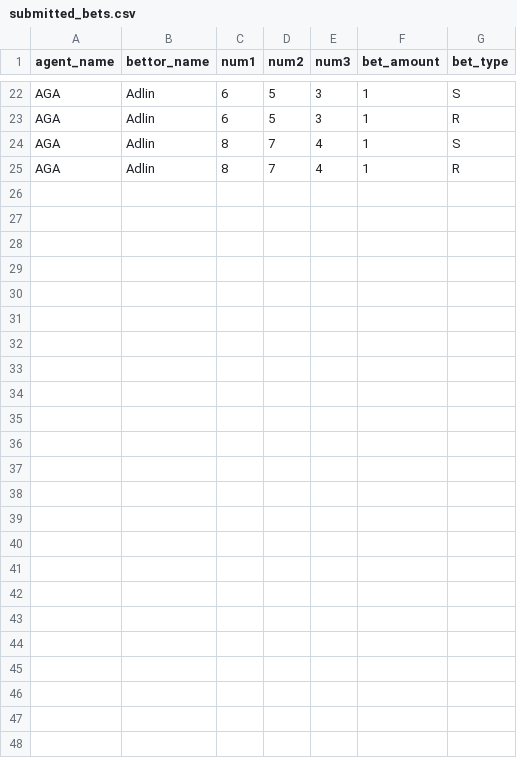
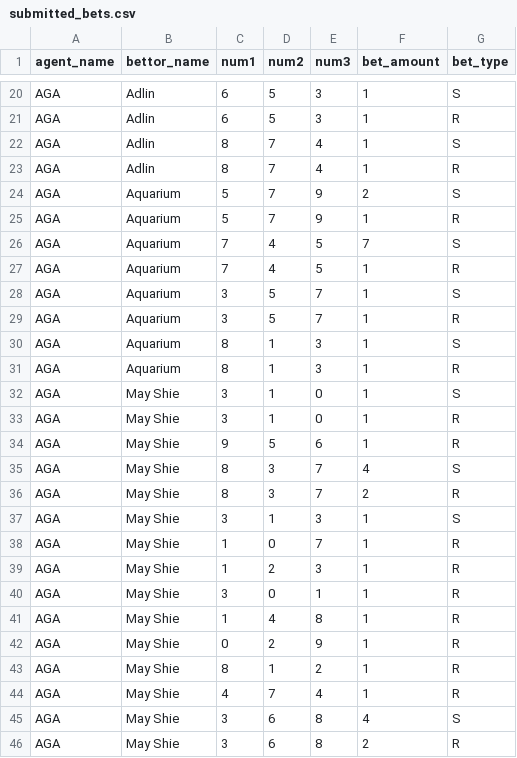
Before and after one commit to hornley/ate-kei-website, a CSV file: submitted_bets.csv, drawn as a sheet; only a part is shown, gaps mark what is left out; the diff covers the shown part only.

Commit message:
Add delete-submitted-bet route and UI enhancements
Add a POST /delete_submitted_bet endpoint to remove a single submitted bet by zero-based index and persist changes, then redirect to the submitted bets page. Update submitted_bets.html to add per-row Delete buttons (with confirmation), make the actions bar sticky, constrain the table height with a scrollable wrapper, and keep the header visible. Improve results.html: replace visible agent select with a hidden native select + custom dropdown UI (limited popup height), add incremental typing filter and keyboard support, and increase the bet textarea height; include JS to sync selection with the native control. Update submitted_bets.csv with additional sample entries. Binary artifacts (LottoEncoding.zip and compiled pyc) were also changed.

```diff
--- a/submitted_bets.csv
+++ b/submitted_bets.csv
@@ -25 +23,24 @@ AGA,Adlin,8,7,4,1,S
 AGA,Adlin,8,7,4,1,R
+AGA,Aquarium,5,7,9,2,S
+AGA,Aquarium,5,7,9,1,R
+AGA,Aquarium,7,4,5,7,S
+AGA,Aquarium,7,4,5,1,R
+AGA,Aquarium,3,5,7,1,S
+AGA,Aquarium,3,5,7,1,R
+AGA,Aquarium,8,1,3,1,S
+AGA,Aquarium,8,1,3,1,R
+AGA,May Shie,3,1,0,1,S
+AGA,May Shie,3,1,0,1,R
+AGA,May Shie,9,5,6,1,R
+AGA,May Shie,8,3,7,4,S
+AGA,May Shie,8,3,7,2,R
+AGA,May Shie,3,1,3,1,S
+AGA,May Shie,1,0,7,1,R
+AGA,May Shie,1,2,3,1,R
+AGA,May Shie,3,0,1,1,R
+AGA,May Shie,1,4,8,1,R
+AGA,May Shie,0,2,9,1,R
+AGA,May Shie,8,1,2,1,R
+AGA,May Shie,4,7,4,1,R
+AGA,May Shie,3,6,8,4,S
+AGA,May Shie,3,6,8,2,R
```
Also changed, not shown: 2 removed rows elsewhere in this file, 4 other files.
